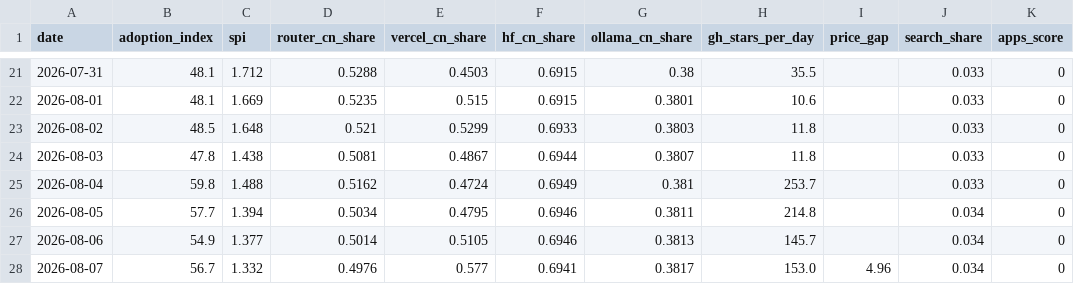
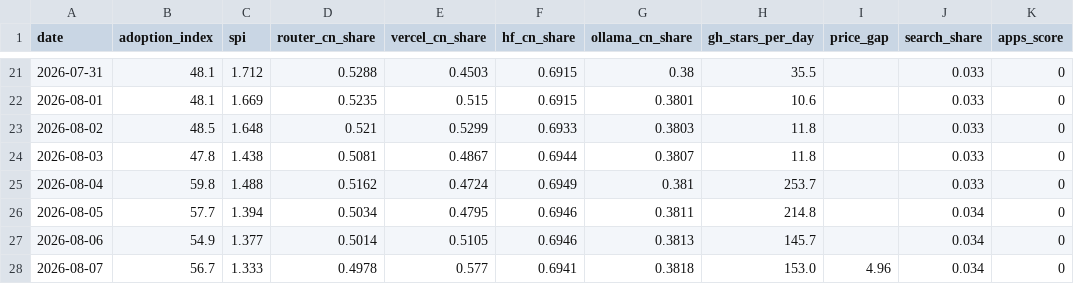
Before and after one commit to mishablank/Omen-AI-Trade-the-AI-Revolution, a CSV file: omen/china-metrics.csv, drawn as a sheet; only a part is shown, gaps mark what is left out; the diff names each change by its address in the sheet, - before the commit and + after, or states it on an @@ line.

```diff
--- a/omen/china-metrics.csv
+++ b/omen/china-metrics.csv
-C28 (spi): 1.332
+C28 (spi): 1.333
-D28 (router_cn_share): 0.4976
+D28 (router_cn_share): 0.4978
-G28 (ollama_cn_share): 0.3817
+G28 (ollama_cn_share): 0.3818
```
Also changed, not shown: omen/capex-snapshots.csv, omen/china-snapshots.csv, 5 other files.
